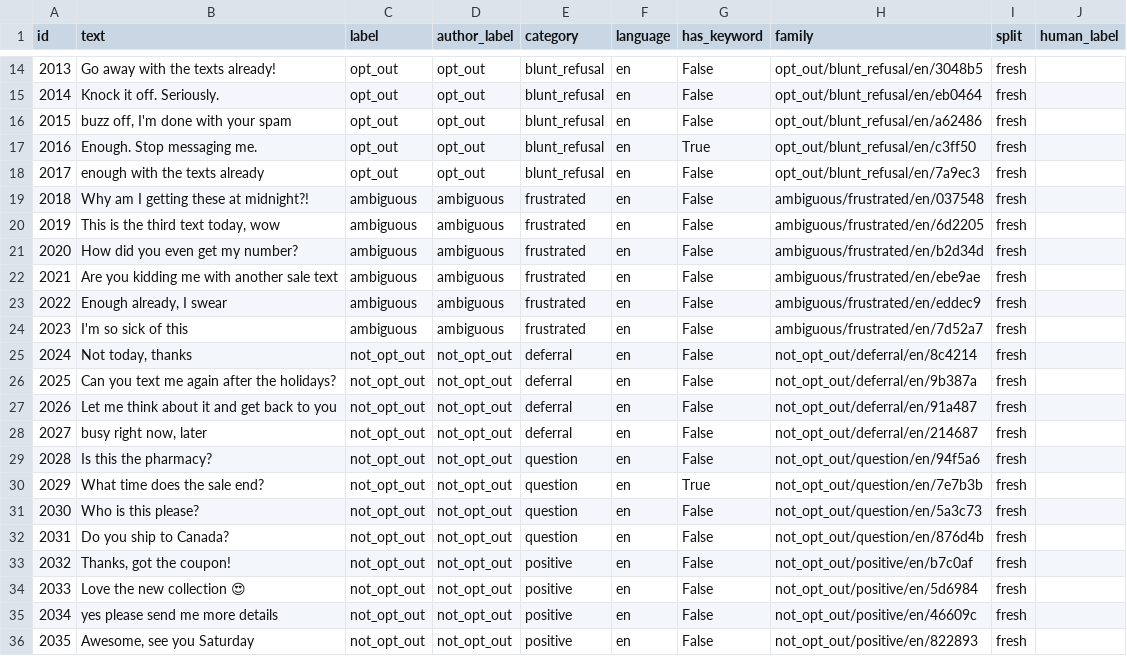
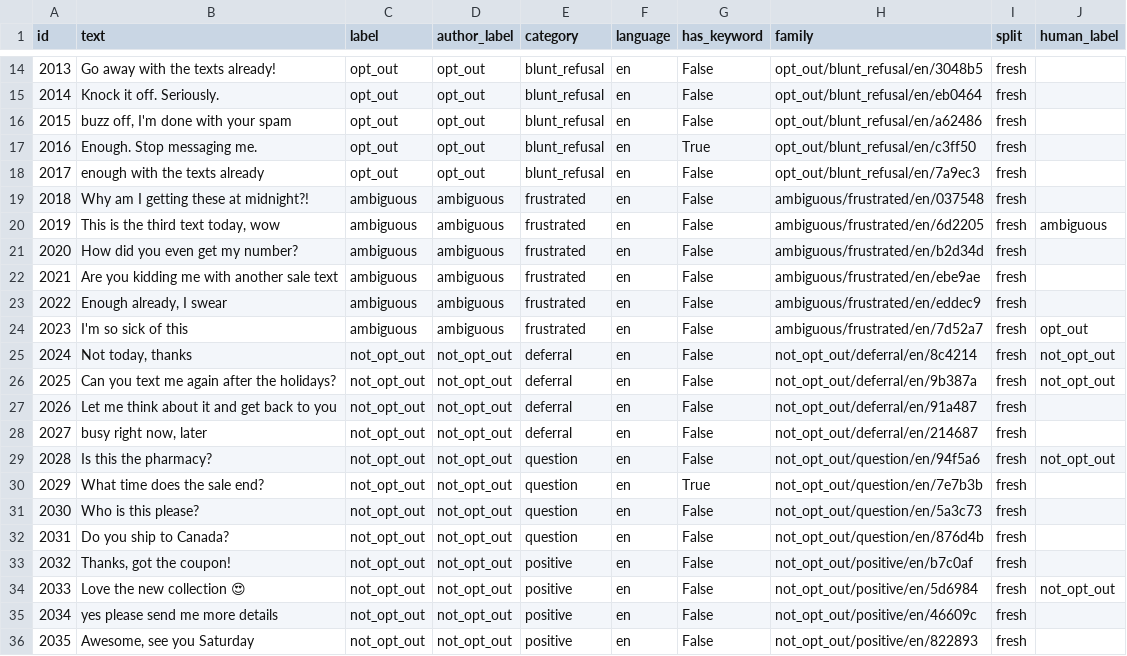
Before and after one commit to mcartisable/ai-sms-opt-out-case-study, a CSV file: data/fresh_cases.csv, drawn as a sheet; only a part is shown, gaps mark what is left out; the diff covers the shown part only.

```diff
--- a/data/fresh_cases.csv
+++ b/data/fresh_cases.csv
@@ -19,3 +19,3 @@ id,text,label,author_label,category,language,has_keyword,family,split,human_labe
 2018,Why am I getting these at midnight?!,ambiguous,ambiguous,frustrated,en,False,ambiguous/frustrated/en/037548,fresh,
-2019,"This is the third text today, wow",ambiguous,ambiguous,frustrated,en,False,ambiguous/frustrated/en/6d2205,fresh,
+2019,"This is the third text today, wow",ambiguous,ambiguous,frustrated,en,False,ambiguous/frustrated/en/6d2205,fresh,ambiguous
 2020,How did you even get my number?,ambiguous,ambiguous,frustrated,en,False,ambiguous/frustrated/en/b2d34d,fresh,
@@ -23,8 +23,8 @@ id,text,label,author_label,category,language,has_keyword,family,split,human_labe
 2022,"Enough already, I swear",ambiguous,ambiguous,frustrated,en,False,ambiguous/frustrated/en/eddec9,fresh,
-2023,I'm so sick of this,ambiguous,ambiguous,frustrated,en,False,ambiguous/frustrated/en/7d52a7,fresh,
-2024,"Not today, thanks",not_opt_out,not_opt_out,deferral,en,False,not_opt_out/deferral/en/8c4214,fresh,
-2025,Can you text me again after the holidays?,not_opt_out,not_opt_out,deferral,en,False,not_opt_out/deferral/en/9b387a,fresh,
+2023,I'm so sick of this,ambiguous,ambiguous,frustrated,en,False,ambiguous/frustrated/en/7d52a7,fresh,opt_out
+2024,"Not today, thanks",not_opt_out,not_opt_out,deferral,en,False,not_opt_out/deferral/en/8c4214,fresh,not_opt_out
+2025,Can you text me again after the holidays?,not_opt_out,not_opt_out,deferral,en,False,not_opt_out/deferral/en/9b387a,fresh,not_opt_out
 2026,Let me think about it and get back to you,not_opt_out,not_opt_out,deferral,en,False,not_opt_out/deferral/en/91a487,fresh,
 2027,"busy right now, later",not_opt_out,not_opt_out,deferral,en,False,not_opt_out/deferral/en/214687,fresh,
-2028,Is this the pharmacy?,not_opt_out,not_opt_out,question,en,False,not_opt_out/question/en/94f5a6,fresh,
+2028,Is this the pharmacy?,not_opt_out,not_opt_out,question,en,False,not_opt_out/question/en/94f5a6,fresh,not_opt_out
 2029,What time does the sale end?,not_opt_out,not_opt_out,question,en,True,not_opt_out/question/en/7e7b3b,fresh,
@@ -33,3 +33,3 @@ id,text,label,author_label,category,language,has_keyword,family,split,human_labe
 2032,"Thanks, got the coupon!",not_opt_out,not_opt_out,positive,en,False,not_opt_out/positive/en/b7c0af,fresh,
-2033,Love the new collection 😍,not_opt_out,not_opt_out,positive,en,False,not_opt_out/positive/en/5d6984,fresh,
+2033,Love the new collection 😍,not_opt_out,not_opt_out,positive,en,False,not_opt_out/positive/en/5d6984,fresh,not_opt_out
 2034,yes please send me more details,not_opt_out,not_opt_out,positive,en,False,not_opt_out/positive/en/46609c,fresh,
```
Also changed, not shown: 19 edited cells elsewhere in this file, data/handlabel/fresh_blind_sample.csv, 2 other files.
